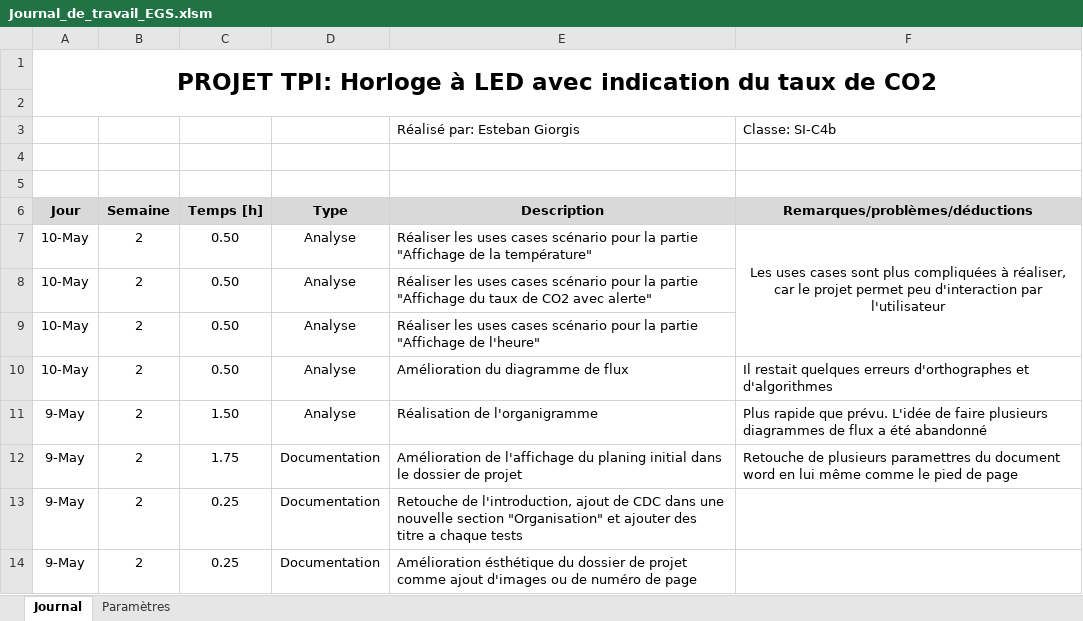
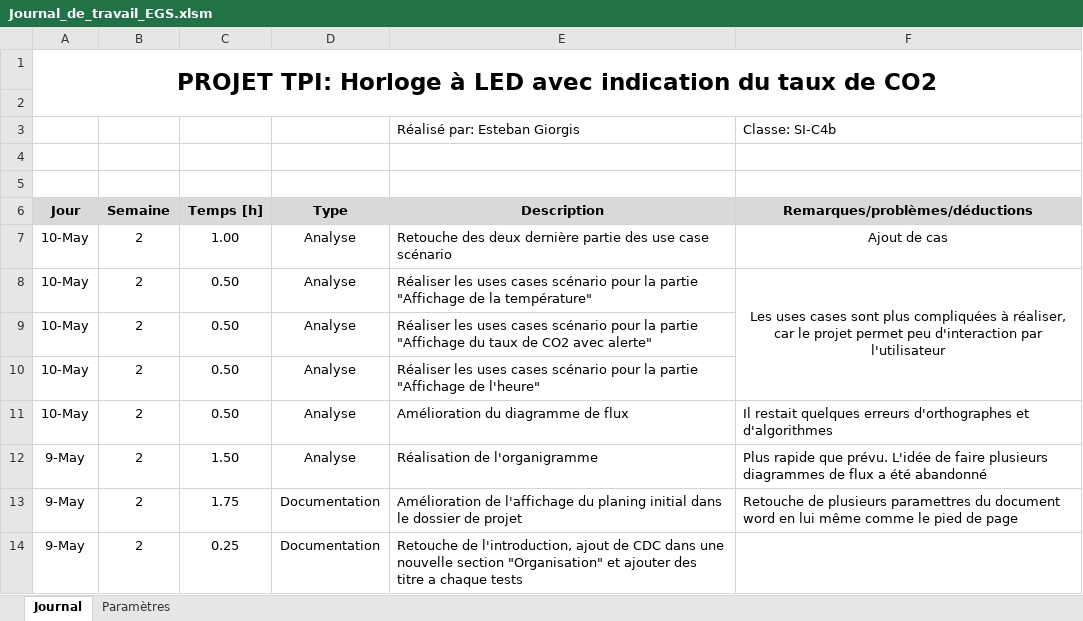
Before and after one commit to EGiorgisCPNV/Projet_TPI_EGS, an Excel workbook: Documentation/Journal_de_travail_EGS.xlsm, sheet Journal, drawn as a sheet; only a part is shown; the shorter side is filled out with more unchanged rows; values as stored, in another font and other column widths than the file's, no borders; charts and pictures not drawn; the diff names each change by its address in the sheet, - before the commit and + after, or states it on an @@ line.

Commit message:
Amélioration des uses cases scénario

```diff
--- a/Documentation/Journal_de_travail_EGS.xlsm (sheet Journal)
+++ b/Documentation/Journal_de_travail_EGS.xlsm (sheet Journal)
+row 7: 10-May | 2 | 1.00 | Analyse | Retouche des deux dernière partie des use case scénario | Ajout de cas
```
Also changed, not shown: 1 other file.
